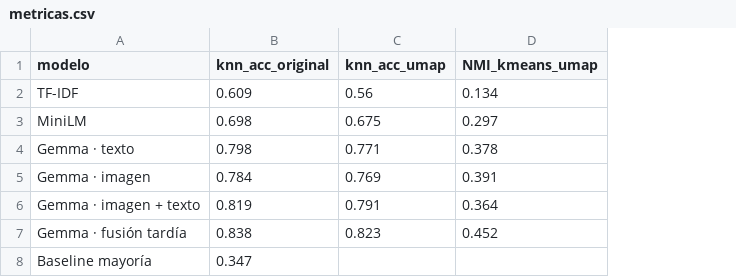
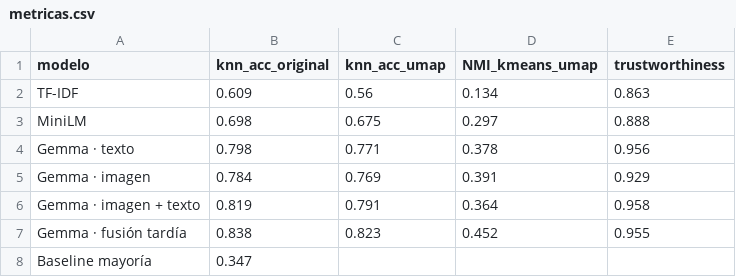
Before and after one commit to canija2000/mineria_youtube, a CSV file: data/metricas.csv, drawn as a sheet; the diff names each change by its address in the sheet, - before the commit and + after, or states it on an @@ line.

Commit message:
update: informe con los resultados sobre los 34.771 videos con miniatura
- tablas de texto, proyecciones, multimodal y zero-shot recalculadas sobre I_S
  (antes: submuestra de 5.000); resumen, limitaciones y trabajo futuro al día
- analysis/metricas.py suma trustworthiness y la comparación PCA/UMAP
  (data/metricas_proyecciones.csv); el notebook 02 la grafica (metricas_text.png)
- lollipop alinea filas con métricas faltantes y admite valores negativos

```diff
--- a/data/metricas.csv
+++ b/data/metricas.csv
+column E (trustworthiness), rows 2-7: 0.863 | 0.888 | 0.956 | 0.929 | 0.958 | 0.955
```
Also changed, not shown: 11 other files.
